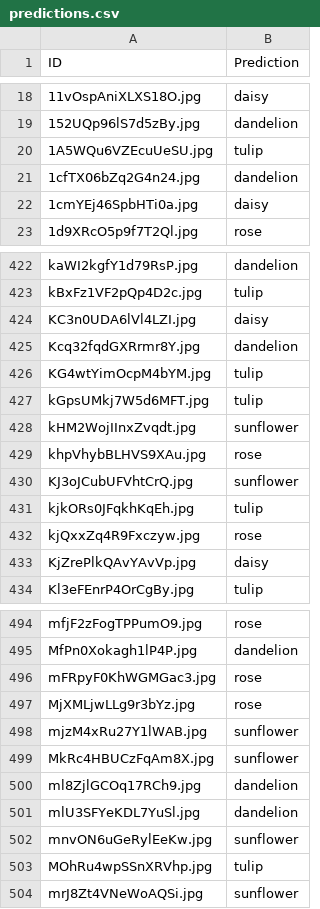
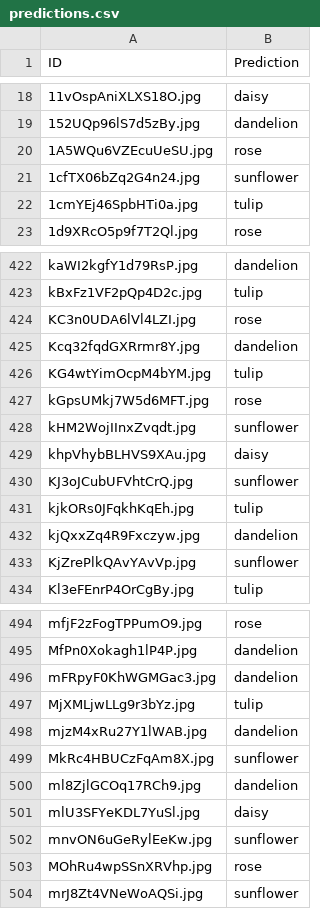
Before and after one commit to jessahal/Mini-Project-2, a CSV file: predictions.csv, drawn as a sheet; only a part is shown, gaps mark what is left out; the diff covers the shown part only.

```diff
--- a/predictions.csv
+++ b/predictions.csv
@@ -19,5 +19,5 @@ ID,Prediction
 152UQp96lS7d5zBy.jpg,dandelion
-1A5WQu6VZEcuUeSU.jpg,tulip
-1cfTX06bZq2G4n24.jpg,dandelion
-1cmYEj46SpbHTi0a.jpg,daisy
+1A5WQu6VZEcuUeSU.jpg,rose
+1cfTX06bZq2G4n24.jpg,sunflower
+1cmYEj46SpbHTi0a.jpg,tulip
 1d9XRcO5p9f7T2Ql.jpg,rose
@@ -423,12 +423,12 @@ kaWI2kgfY1d79RsP.jpg,dandelion
 kBxFz1VF2pQp4D2c.jpg,tulip
-KC3n0UDA6lVl4LZI.jpg,daisy
+KC3n0UDA6lVl4LZI.jpg,rose
 Kcq32fqdGXRrmr8Y.jpg,dandelion
 KG4wtYimOcpM4bYM.jpg,tulip
-kGpsUMkj7W5d6MFT.jpg,tulip
+kGpsUMkj7W5d6MFT.jpg,rose
 kHM2WojIInxZvqdt.jpg,sunflower
-khpVhybBLHVS9XAu.jpg,rose
+khpVhybBLHVS9XAu.jpg,daisy
 KJ3oJCubUFVhtCrQ.jpg,sunflower
 kjkORs0JFqkhKqEh.jpg,tulip
-kjQxxZq4R9Fxczyw.jpg,rose
-KjZrePlkQAvYAvVp.jpg,daisy
+kjQxxZq4R9Fxczyw.jpg,dandelion
+KjZrePlkQAvYAvVp.jpg,sunflower
 Kl3eFEnrP4OrCgBy.jpg,tulip
@@ -495,10 +495,10 @@ mfjF2zFogTPPumO9.jpg,rose
 MfPn0Xokagh1lP4P.jpg,dandelion
-mFRpyF0KhWGMGac3.jpg,rose
-MjXMLjwLLg9r3bYz.jpg,rose
-mjzM4xRu27Y1lWAB.jpg,sunflower
+mFRpyF0KhWGMGac3.jpg,dandelion
+MjXMLjwLLg9r3bYz.jpg,tulip
+mjzM4xRu27Y1lWAB.jpg,dandelion
 MkRc4HBUCzFqAm8X.jpg,sunflower
 ml8ZjlGCOq17RCh9.jpg,dandelion
-mlU3SFYeKDL7YuSl.jpg,dandelion
+mlU3SFYeKDL7YuSl.jpg,daisy
 mnvON6uGeRylEeKw.jpg,sunflower
-MOhRu4wpSSnXRVhp.jpg,tulip
+MOhRu4wpSSnXRVhp.jpg,rose
 mrJ8Zt4VNeWoAQSi.jpg,sunflower
```
Also changed, not shown: 111 edited cells elsewhere in this file, 1 other file.
